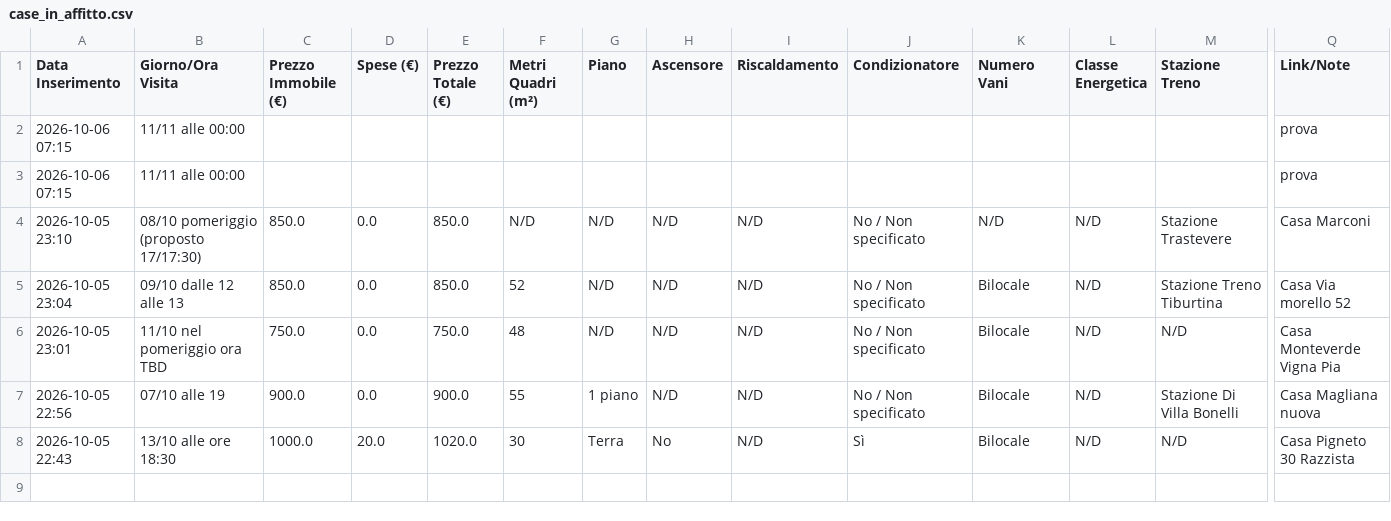
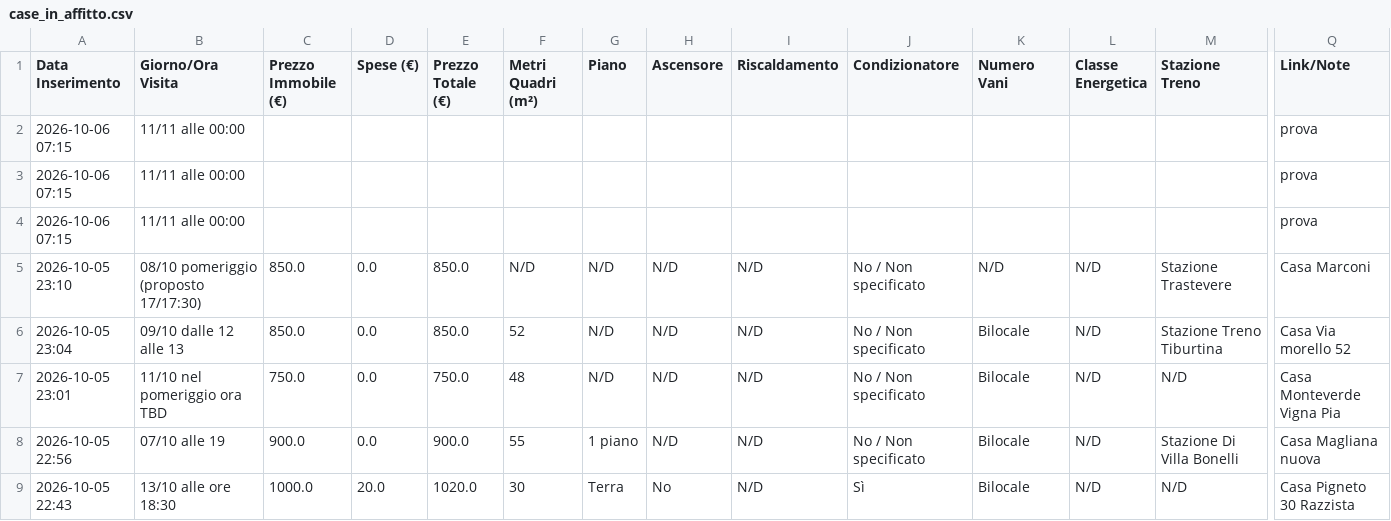
Before and after one commit to Nitrowarrior98/Case_in_affitto, a CSV file: case_in_affitto.csv, drawn as a sheet; only a part is shown, gaps mark what is left out; rows hold the shown columns only; the diff names each change by its address in the sheet, - before the commit and + after, or states it on an @@ line.

Commit message:
Aggiornamento catalogo 2026-10-06 07:15

```diff
--- a/case_in_affitto.csv
+++ b/case_in_affitto.csv
+row 4: 2026-10-06 07:15 | 11/11 alle 00:00 |  |  |  |  |  |  |  |  |  |  |  | prova
```
